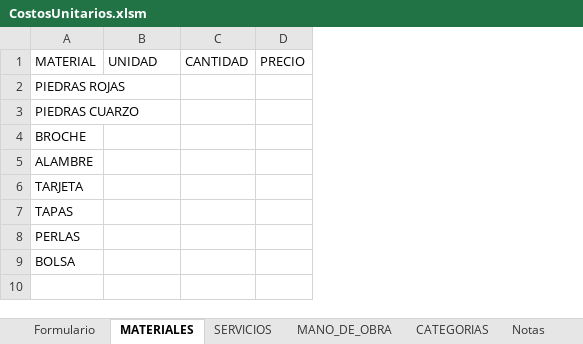
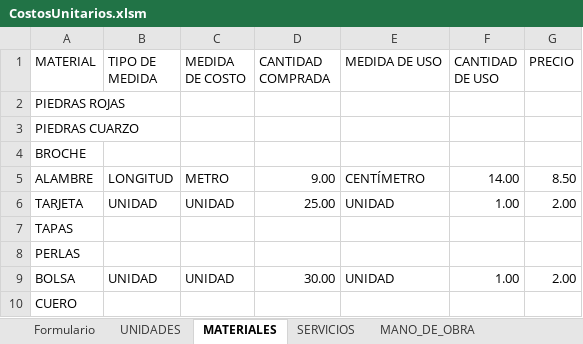
Before and after one commit to mcamachog1/bisuteria, an Excel workbook: libro_con_macros/CostosUnitarios.xlsm, sheet MATERIALES, drawn as a sheet; values as stored, in another font and other column widths than the file's, no borders; table styles not drawn; removed rows and columns are numbered as before the commit, all else as after; the diff names each change by its address in the sheet, - before the commit and + after, or states it on an @@ line.

Commit message:
Grabar y mostrar datos de costo

```diff
--- a/libro_con_macros/CostosUnitarios.xlsm (sheet MATERIALES)
+++ b/libro_con_macros/CostosUnitarios.xlsm (sheet MATERIALES)
@@ sheet tab unhidden: UNIDADES @@
-column C (CANTIDAD), empty
+column C (MEDIDA DE COSTO), rows 5-9: METRO | UNIDAD |  |  | UNIDAD
+column D (CANTIDAD COMPRADA), rows 5-9: 9.00 | 25.00 |  |  | 30.00
+column E (MEDIDA DE USO), rows 5-9: CENTÍMETRO | UNIDAD |  |  | UNIDAD
+column F (CANTIDAD DE USO), rows 5-9: 14.00 | 1.00 |  |  | 1.00
-B1: UNIDAD
+B1: TIPO DE MEDIDA
-B5 (TIPO DE MEDIDA): (empty)
+B5 (TIPO DE MEDIDA): LONGITUD
-G5 (PRECIO): (empty)
+G5 (PRECIO): 8.50
-B6 (TIPO DE MEDIDA): (empty)
+B6 (TIPO DE MEDIDA): UNIDAD
-G6 (PRECIO): (empty)
+G6 (PRECIO): 2.00
-B9 (TIPO DE MEDIDA): (empty)
+B9 (TIPO DE MEDIDA): UNIDAD
-G9 (PRECIO): (empty)
+G9 (PRECIO): 2.00
+row 10: CUERO
```
Also changed, not shown: sheet Notas, sheet Formulario, sheet MANO_DE_OBRA, sheet SERVICIOS, charts or pictures, 1 other file.
